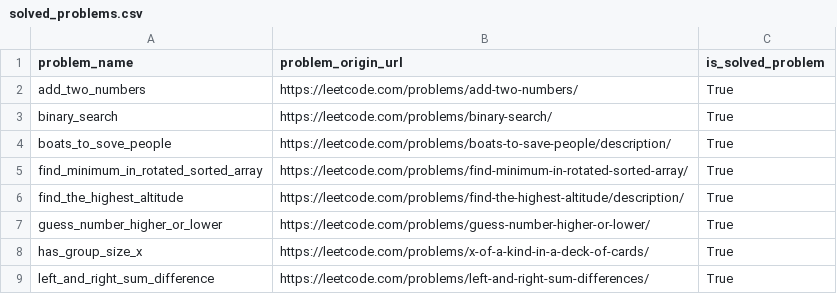
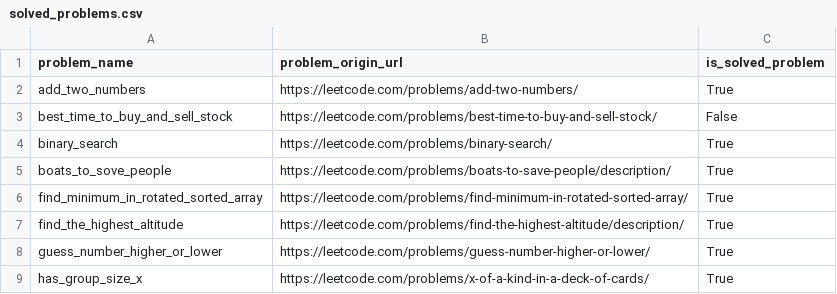
Before and after one commit to DushnoAndTochka/solutions_algorithmic_problems, a CSV file: solved_problems.csv, drawn as a sheet; only a part is shown; the shorter side is filled out with more unchanged rows; the diff names each change by its address in the sheet, - before the commit and + after, or states it on an @@ line.

```diff
--- a/solved_problems.csv
+++ b/solved_problems.csv
+row 3: best_time_to_buy_and_sell_stock | https://leetcode.com/problems/best-time-to-buy-and-sell-stock/ | False
```
